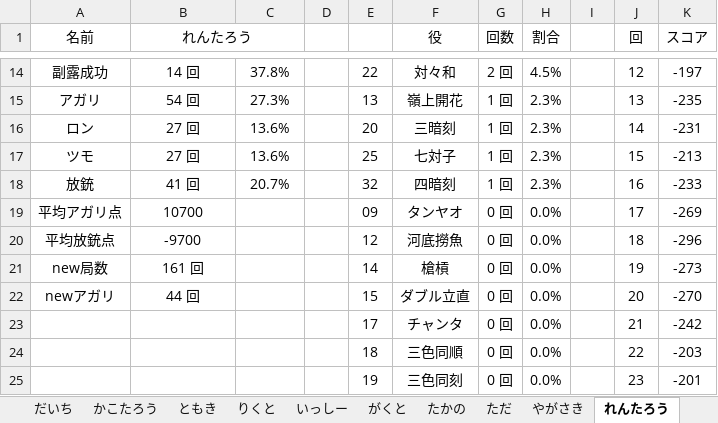
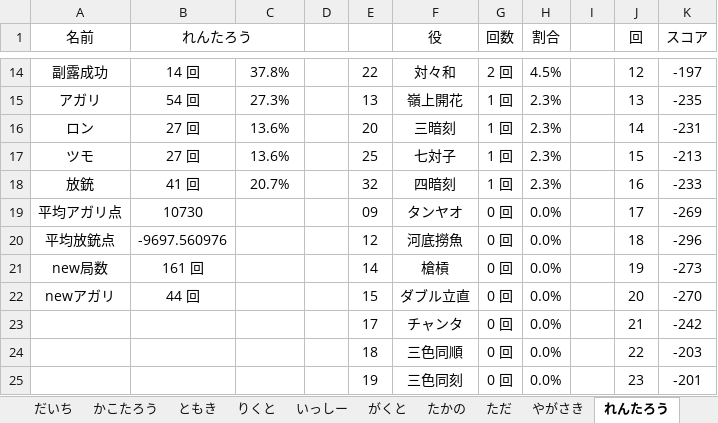
Before and after one commit to daicho/mahjong, an Excel workbook: 三人麻雀/成績3.xlsm, sheet れんたろう, drawn as a sheet; only a part is shown, gaps mark what is left out; values as stored, in another font and other column widths than the file's, no borders; charts and pictures not drawn; the diff names each change by its address in the sheet, - before the commit and + after, or states it on an @@ line.

```diff
--- a/三人麻雀/成績3.xlsm (sheet れんたろう)
+++ b/三人麻雀/成績3.xlsm (sheet れんたろう)
-B19 (れんたろう): 10700
+B19 (れんたろう): 10730
-B20 (れんたろう): -9700
+B20 (れんたろう): -9697.560976
```
Also changed, not shown: sheet ランキング, sheet やがさき, sheet いっしー, sheet たかの, sheet ただ, sheet りくと, 2 more sheets, formulas that keep their value, charts or pictures, 9 other files.
